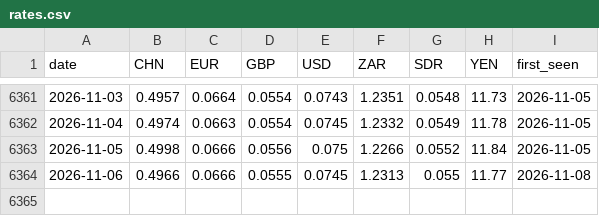
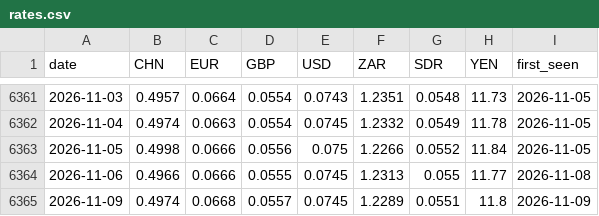
Before and after one commit to nnyashabradley-dot/tekanyetso, a CSV file: data/rates.csv, drawn as a sheet; only a part is shown, gaps mark what is left out; the diff names each change by its address in the sheet, - before the commit and + after, or states it on an @@ line.

```diff
--- a/data/rates.csv
+++ b/data/rates.csv
+row 6365: 2026-11-09 | 0.4974 | 0.0668 | 0.0557 | 0.0745 | 1.2289 | 0.0551 | 11.8 | 2026-11-09
```
Also changed, not shown: predictions.csv, 2 other files.
